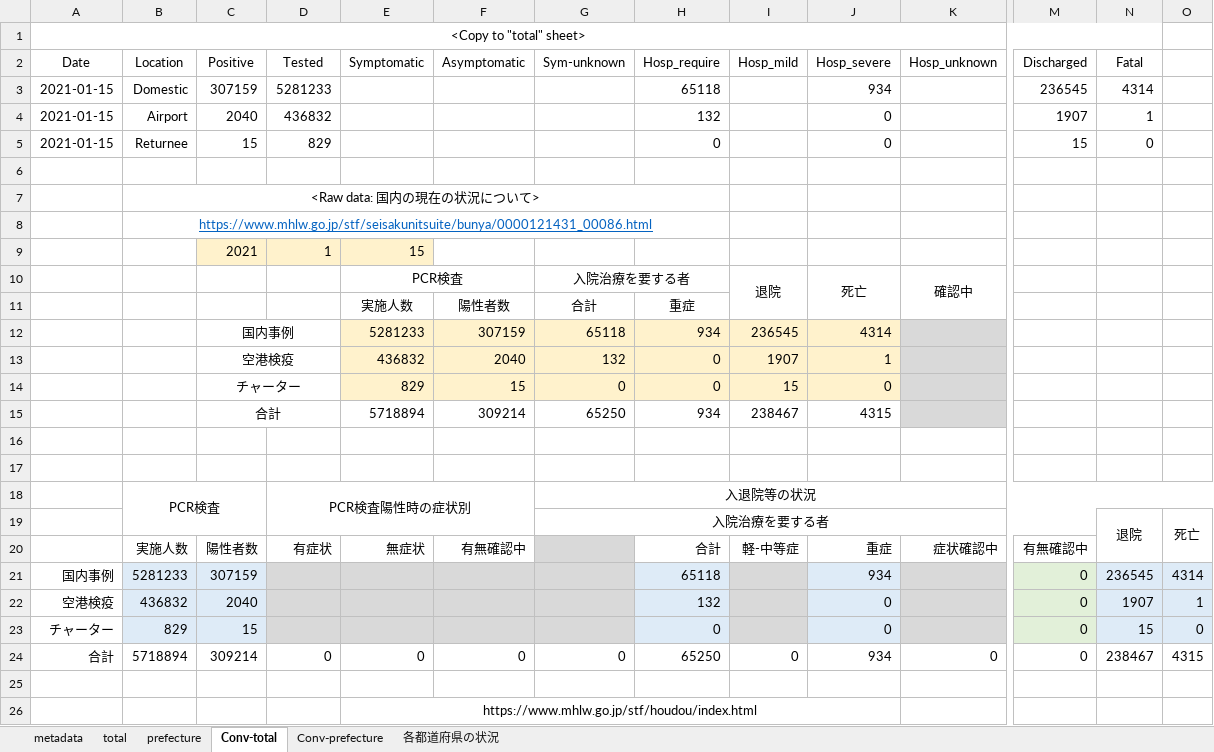
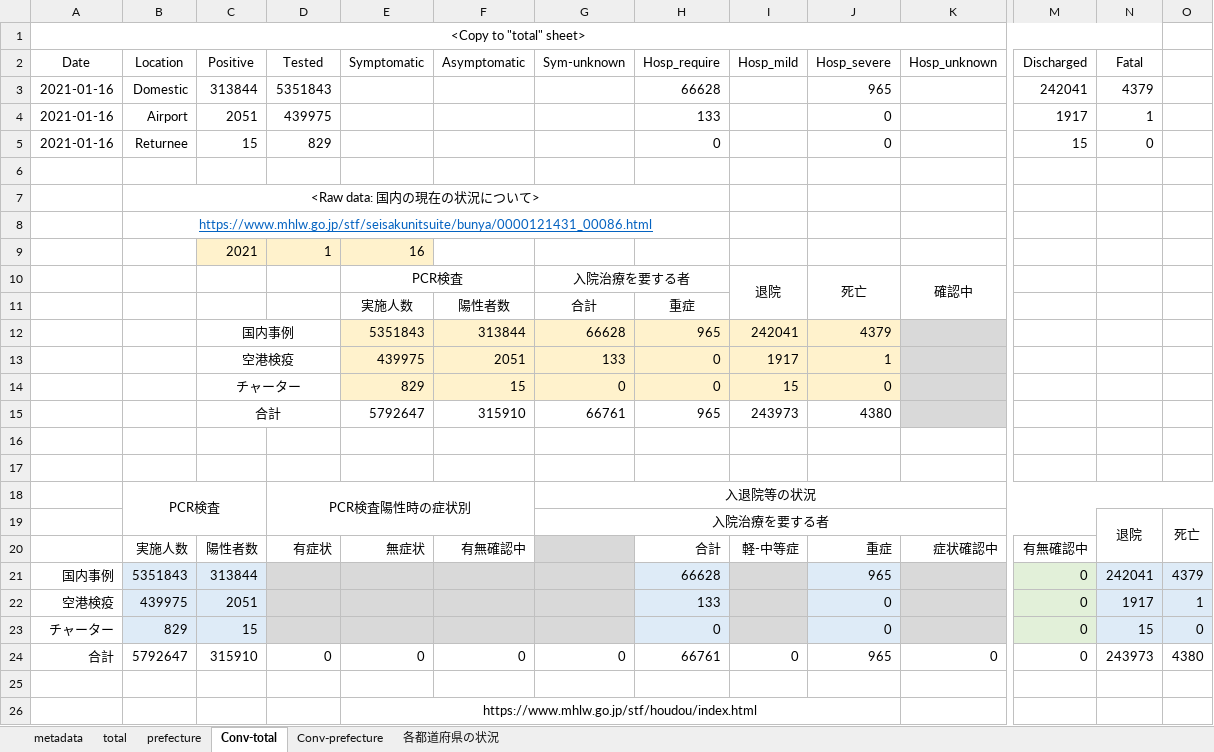
Before and after one commit to lisphilar/covid19-sir, an Excel workbook: data/japan/covid_jpn.xlsx, sheet Conv-total, drawn as a sheet; only a part is shown, gaps mark what is left out; values as stored, in another font and other column widths than the file's, no borders; removed rows and columns are numbered as before the commit, all else as after; rows hold the shown columns only; the diff names each change by its address in the sheet, - before the commit and + after, or states it on an @@ line.

```diff
--- a/data/japan/covid_jpn.xlsx (sheet Conv-total)
+++ b/data/japan/covid_jpn.xlsx (sheet Conv-total)
-row 3: 2021-01-15 | Domestic | 307159 | 5281233 |  |  |  | 65118 |  | 934 |  | 236545 | 4314
-row 4: 2021-01-15 | Airport | 2040 | 436832 |  |  |  | 132 |  | 0 |  | 1907 | 1
+row 3: 2021-01-16 | Domestic | 313844 | 5351843 |  |  |  | 66628 |  | 965 |  | 242041 | 4379
+row 4: 2021-01-16 | Airport | 2051 | 439975 |  |  |  | 133 |  | 0 |  | 1917 | 1
-A5 (Date): 2021-01-15
+A5 (Date): 2021-01-16
-E9 (Symptomatic): 15
+E9 (Symptomatic): 16
-row 12:  |  | 国内事例 |  | 5281233 | 307159 | 65118 | 934 | 236545 | 4314
-row 13:  |  | 空港検疫 |  | 436832 | 2040 | 132 | 0 | 1907 | 1
+row 12:  |  | 国内事例 |  | 5351843 | 313844 | 66628 | 965 | 242041 | 4379
+row 13:  |  | 空港検疫 |  | 439975 | 2051 | 133 | 0 | 1917 | 1
-row 15:  |  | 合計 |  | 5718894 | 309214 | 65250 | 934 | 238467 | 4315
+row 15:  |  | 合計 |  | 5792647 | 315910 | 66761 | 965 | 243973 | 4380
-row 21: 国内事例 | 5281233 | 307159 |  |  |  |  | 65118 |  | 934 |  | 0 | 236545 | 4314
+row 21: 国内事例 | 5351843 | 313844 |  |  |  |  | 66628 |  | 965 |  | 0 | 242041 | 4379
-B22 (Location): 436832
+B22 (Location): 439975
-C22 (Positive): 2040
+C22 (Positive): 2051
-H22 (Hosp_require): 132
+H22 (Hosp_require): 133
-N22 (Fatal): 1907
+N22 (Fatal): 1917
-B24 (Location): 5718894
+B24 (Location): 5792647
-C24 (Positive): 309214
+C24 (Positive): 315910
-H24 (Hosp_require): 65250
+H24 (Hosp_require): 66761
-J24 (Hosp_severe): 934
+J24 (Hosp_severe): 965
-N24 (Fatal): 238467
+N24 (Fatal): 243973
-O24: 4315
+O24: 4380
```
Also changed, not shown: sheet prefecture, sheet Conv-prefecture, sheet 各都道府県の状況, sheet total, 2 other files.
